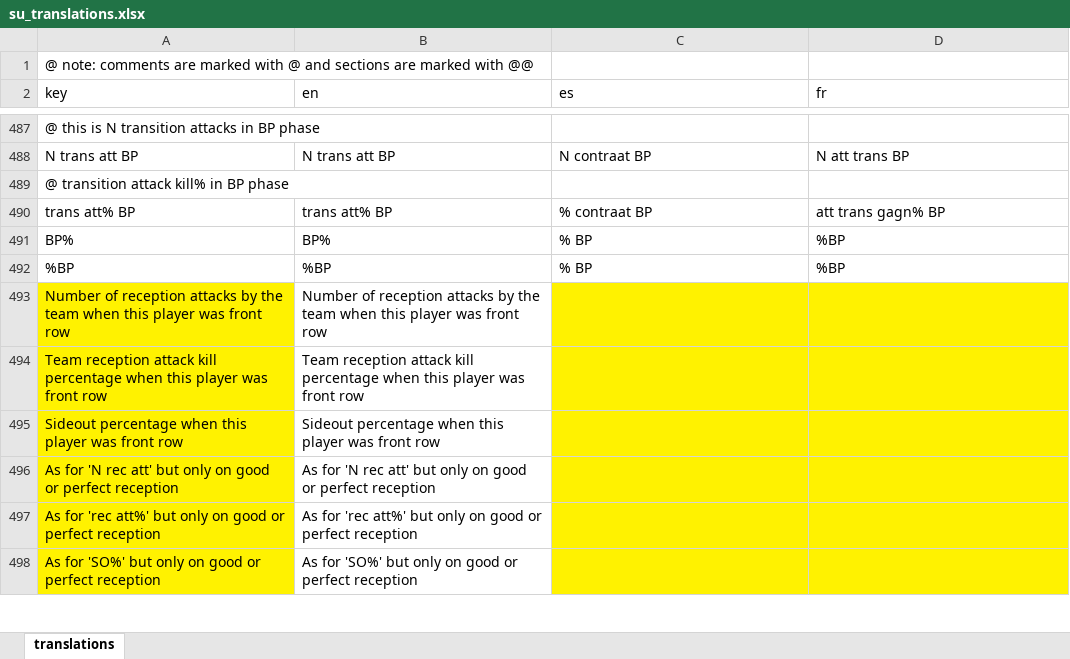
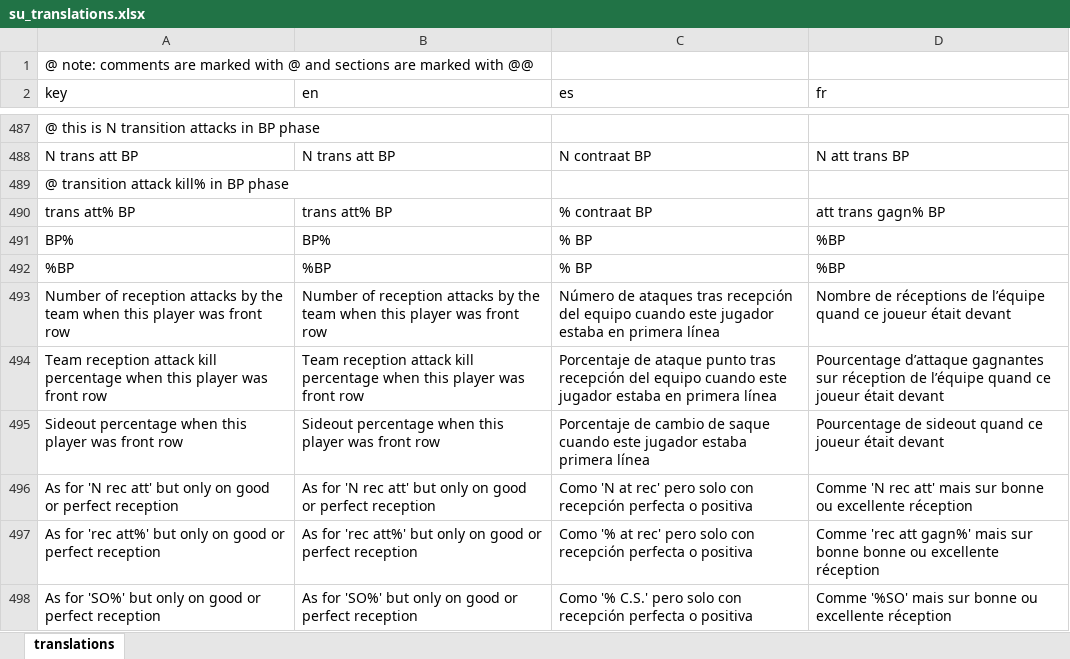
Before and after one commit to scienceuntangled/sui18n, an Excel workbook: data-raw/su_translations.xlsx, sheet translations, drawn as a sheet; only a part is shown, gaps mark what is left out; values as stored, in another font and other column widths than the file's, no borders; the diff covers the shown part only; the diff names each change by its address in the sheet, - before the commit and + after, or states it on an @@ line.

Commit message:
copy updates across to xlsx

```diff
--- a/data-raw/su_translations.xlsx (sheet translations)
+++ b/data-raw/su_translations.xlsx (sheet translations)
-A493:A498 fill: #FFF200
+A493:A498 fill: none
-C493 (es): (empty)
+C493 (es): Número de ataques tras recepción del equipo cuando este jugador estaba en primera línea
-C493:D498 fill: #FFF200
+C493:D498 fill: none
-D493 (fr): (empty)
+D493 (fr): Nombre de réceptions de l’équipe quand ce joueur était devant
-C494 (es): (empty)
+C494 (es): Porcentaje de ataque punto tras recepción del equipo cuando este jugador estaba en primera línea
-D494 (fr): (empty)
+D494 (fr): Pourcentage d’attaque gagnantes sur réception de l’équipe quand ce joueur était devant
-C495 (es): (empty)
+C495 (es): Porcentaje de cambio de saque cuando este jugador estaba primera línea
-D495 (fr): (empty)
+D495 (fr): Pourcentage de sideout quand ce joueur était devant
-C496 (es): (empty)
+C496 (es): Como 'N at rec' pero solo con recepción perfecta o positiva
-D496 (fr): (empty)
+D496 (fr): Comme 'N rec att' mais sur bonne ou excellente réception
-C497 (es): (empty)
+C497 (es): Como '% at rec' pero solo con recepción perfecta o positiva
-D497 (fr): (empty)
+D497 (fr): Comme 'rec att gagn%' mais sur bonne bonne ou excellente réception
-C498 (es): (empty)
+C498 (es): Como '% C.S.' pero solo con recepción perfecta o positiva
-D498 (fr): (empty)
+D498 (fr): Comme '%SO' mais sur bonne ou excellente réception
```
Also changed, not shown: 1 removed row, 20 edited cells and cell formats elsewhere in this sheet, 1 other file.
